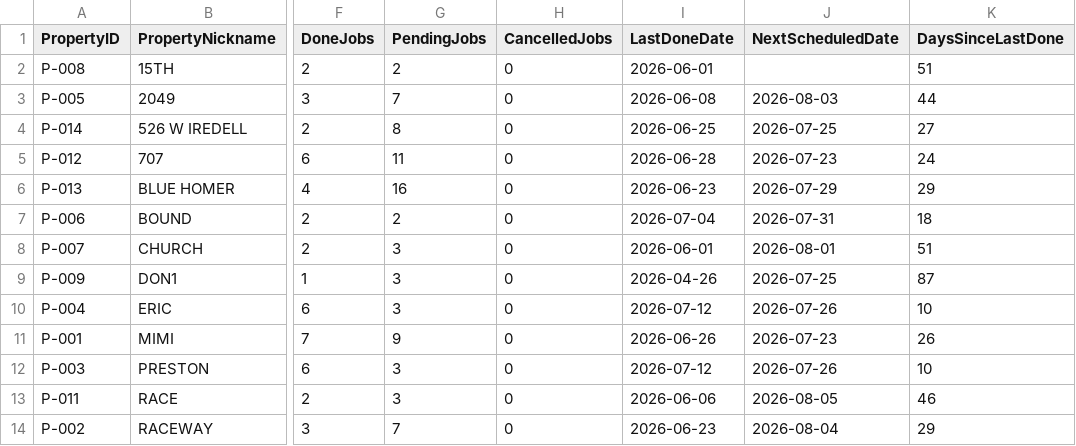
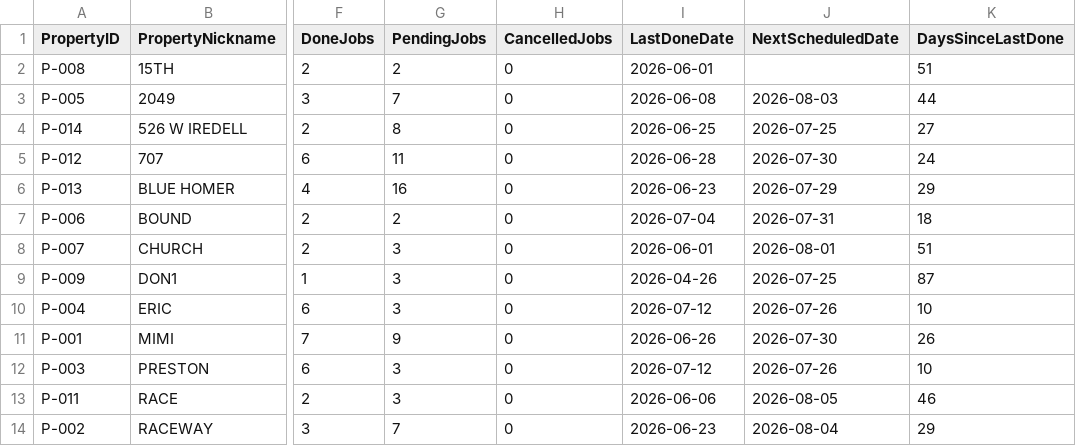
Before and after one commit to emw-oldwell/oldwell-mowing-dashboard, a CSV file: exports/properties.csv, drawn as a sheet; only a part is shown, gaps mark what is left out; the diff names each change by its address in the sheet, - before the commit and + after, or states it on an @@ line.

```diff
--- a/exports/properties.csv
+++ b/exports/properties.csv
-J5 (NextScheduledDate): 2026-07-23
+J5 (NextScheduledDate): 2026-07-30
-J11 (NextScheduledDate): 2026-07-23
+J11 (NextScheduledDate): 2026-07-30
```
Also changed, not shown: exports/crews.csv, exports/schedule.csv, 1 other file.
